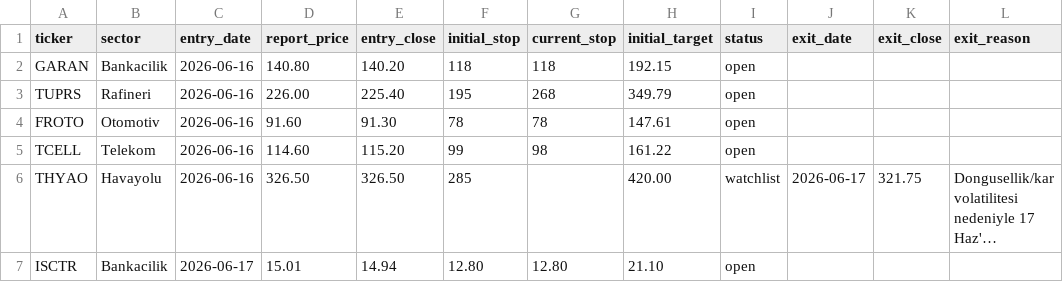
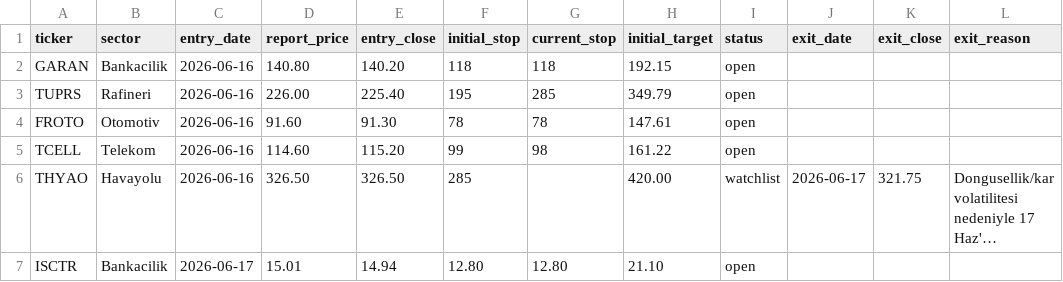
Before and after one commit to mehmedalipazar/finance-agent, a CSV file: data/positions.csv, drawn as a sheet; long unchanged cells end in ….

```diff
--- a/data/positions.csv
+++ b/data/positions.csv
@@ -2,3 +2,3 @@ ticker,sector,entry_date,report_price,entry_close,initial_stop,current_stop,init
 GARAN,Bankacilik,2026-06-16,140.80,140.20,118,118,192.15,open,,,
-TUPRS,Rafineri,2026-06-16,226.00,225.40,195,268,349.79,open,,,
+TUPRS,Rafineri,2026-06-16,226.00,225.40,195,285,349.79,open,,,
 FROTO,Otomotiv,2026-06-16,91.60,91.30,78,78,147.61,open,,,
```
Also changed, not shown: data/prices.csv, data/triggers.csv, 2 other files.
